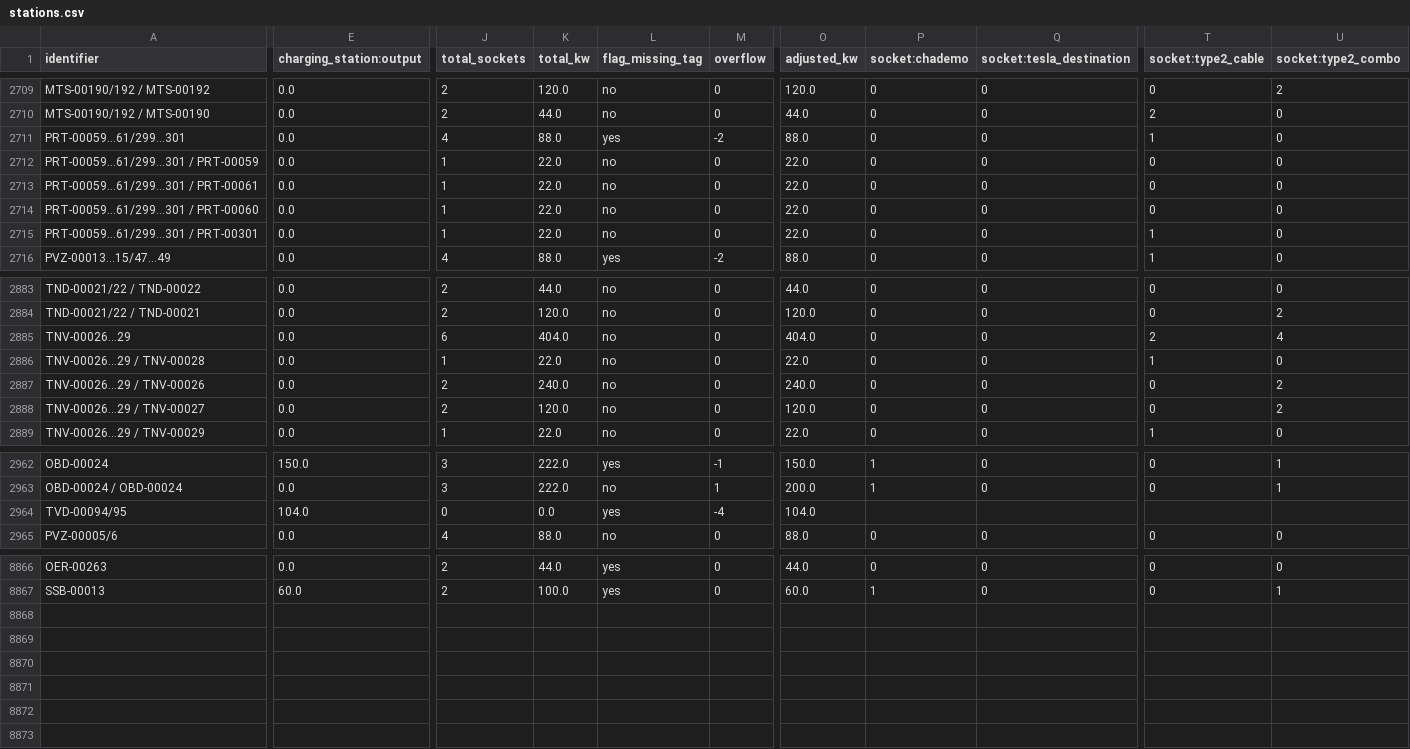
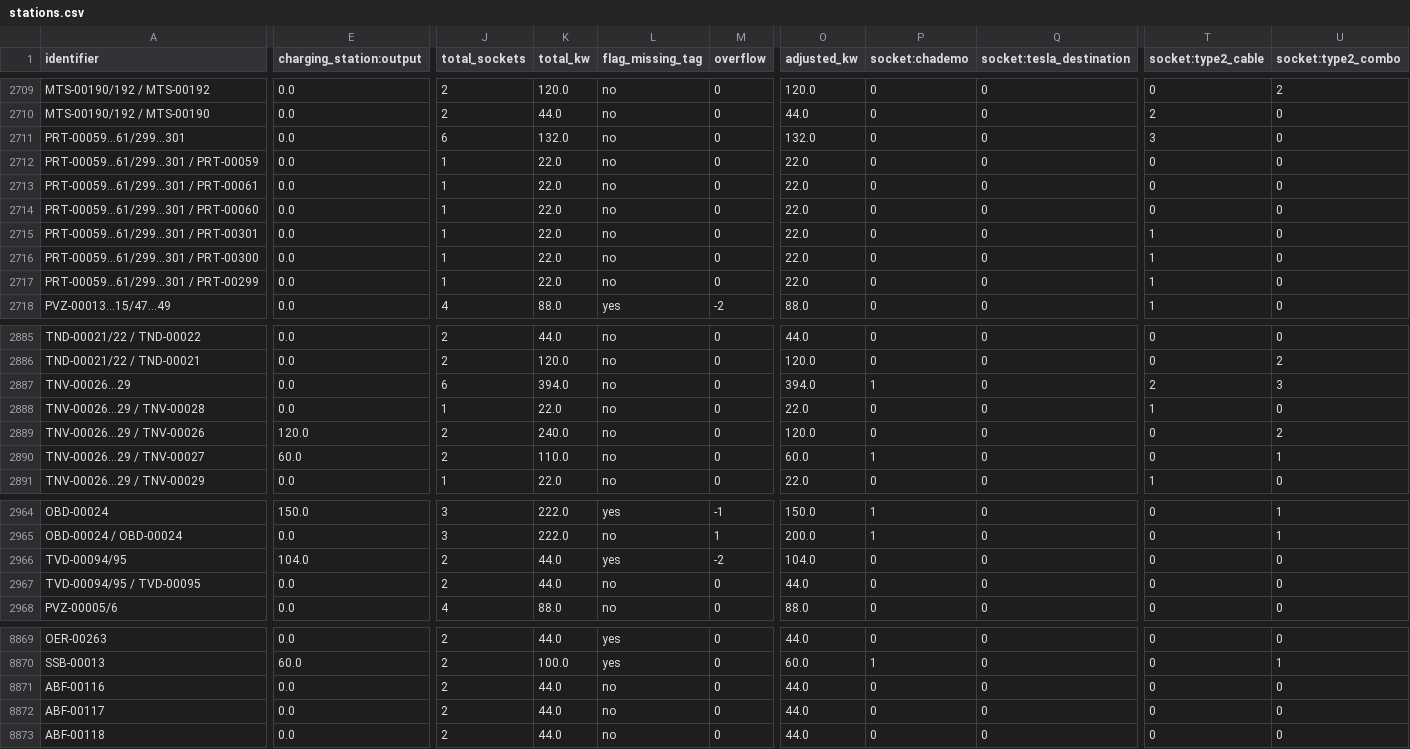
Before and after one commit to avataranedotas/umap_postos, a CSV file: stations.csv, drawn as a sheet; only a part is shown, gaps mark what is left out; addresses are those after the commit; rows hold the shown columns only; the diff covers the shown part only; the diff names each change by its address in the sheet, - before the commit and + after, or states it on an @@ line.

```diff
--- a/stations.csv
+++ b/stations.csv
-J2711 (total_sockets): 4
+J2711 (total_sockets): 6
-K2711 (total_kw): 88.0
+K2711 (total_kw): 132.0
-L2711 (flag_missing_tag): yes
+L2711 (flag_missing_tag): no
-M2711 (overflow): -2
+M2711 (overflow): 0
-O2711 (adjusted_kw): 88.0
+O2711 (adjusted_kw): 132.0
-T2711 (socket:type2_cable): 1
+T2711 (socket:type2_cable): 3
+row 2716: PRT-00059…61/299…301 / PRT-00300 | 0.0 | 1 | 22.0 | no | 0 | 22.0 | 0 | 0 | 1 | 0
+row 2717: PRT-00059…61/299…301 / PRT-00299 | 0.0 | 1 | 22.0 | no | 0 | 22.0 | 0 | 0 | 1 | 0
-K2887 (total_kw): 404.0
+K2887 (total_kw): 394.0
-O2887 (adjusted_kw): 404.0
+O2887 (adjusted_kw): 394.0
-P2887 (socket:chademo): 0
+P2887 (socket:chademo): 1
-U2887 (socket:type2_combo): 4
+U2887 (socket:type2_combo): 3
-E2889 (charging_station:output): 0.0
+E2889 (charging_station:output): 120.0
-O2889 (adjusted_kw): 240.0
+O2889 (adjusted_kw): 120.0
-E2890 (charging_station:output): 0.0
+E2890 (charging_station:output): 60.0
-K2890 (total_kw): 120.0
+K2890 (total_kw): 110.0
-O2890 (adjusted_kw): 120.0
+O2890 (adjusted_kw): 60.0
-P2890 (socket:chademo): 0
+P2890 (socket:chademo): 1
-U2890 (socket:type2_combo): 2
+U2890 (socket:type2_combo): 1
-J2966 (total_sockets): 0
+J2966 (total_sockets): 2
-K2966 (total_kw): 0.0
+K2966 (total_kw): 44.0
-M2966 (overflow): -4
+M2966 (overflow): -2
-P2966 (socket:chademo): (empty)
+P2966 (socket:chademo): 0
-Q2966 (socket:tesla_destination): (empty)
+Q2966 (socket:tesla_destination): 0
-T2966 (socket:type2_cable): (empty)
+T2966 (socket:type2_cable): 0
-U2966 (socket:type2_combo): (empty)
+U2966 (socket:type2_combo): 0
+row 2967: TVD-00094/95 / TVD-00095 | 0.0 | 2 | 44.0 | no | 0 | 44.0 | 0 | 0 | 0 | 0
+row 8871: ABF-00116 | 0.0 | 2 | 44.0 | no | 0 | 44.0 | 0 | 0 | 0 | 0
+row 8872: ABF-00117 | 0.0 | 2 | 44.0 | no | 0 | 44.0 | 0 | 0 | 0 | 0
+row 8873: ABF-00118 | 0.0 | 2 | 44.0 | no | 0 | 44.0 | 0 | 0 | 0 | 0
```
Also changed, not shown: 19 edited cells elsewhere in this file, 16 other files.
